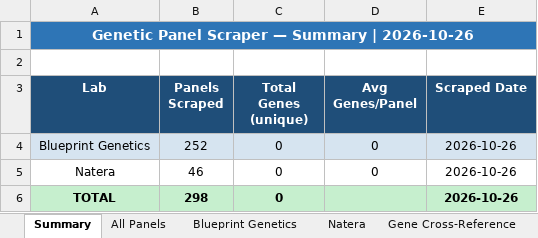
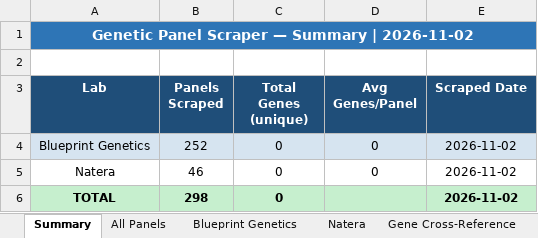
Before and after one commit to artipatel552/Genetic-panel-scraper, an Excel workbook: results/latest.xlsx, sheet Summary, drawn as a sheet; values as stored, in another font and other column widths than the file's, no borders; the diff names each change by its address in the sheet, - before the commit and + after, or states it on an @@ line.

```diff
--- a/results/latest.xlsx (sheet Summary)
+++ b/results/latest.xlsx (sheet Summary)
-A1 (Lab): Genetic Panel Scraper — Summary | 2026-10-26
+A1 (Lab): Genetic Panel Scraper — Summary | 2026-11-02
-E4:E6 (Scraped Date): 2026-10-26
+E4:E6 (Scraped Date): 2026-11-02
```
Also changed, not shown: sheet All Panels, 1 other file.
